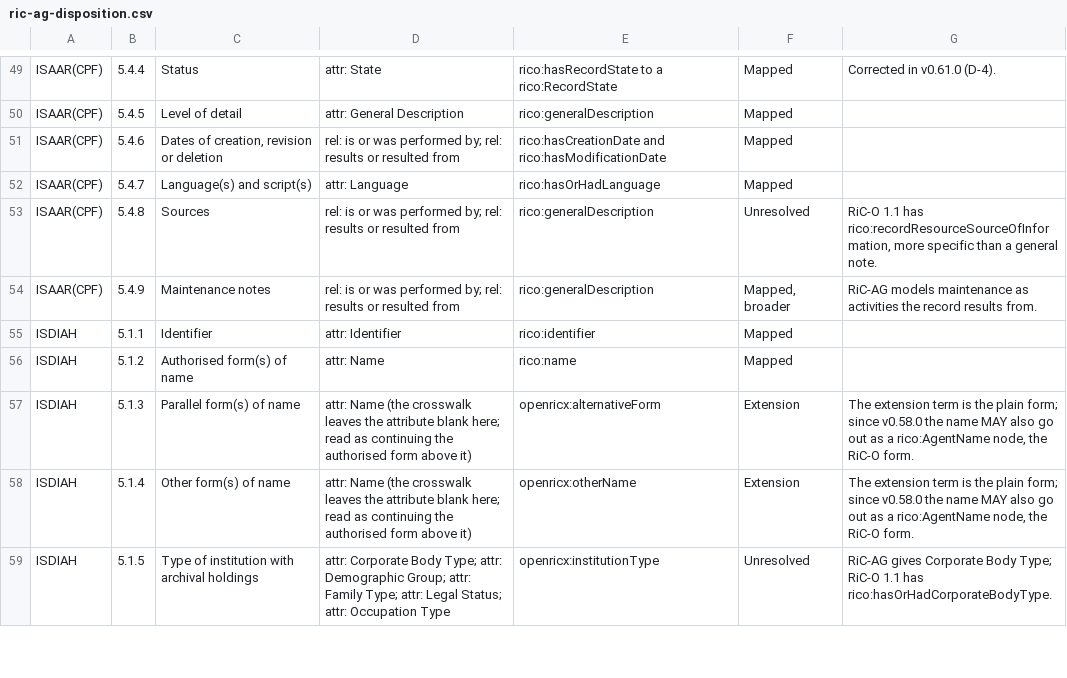
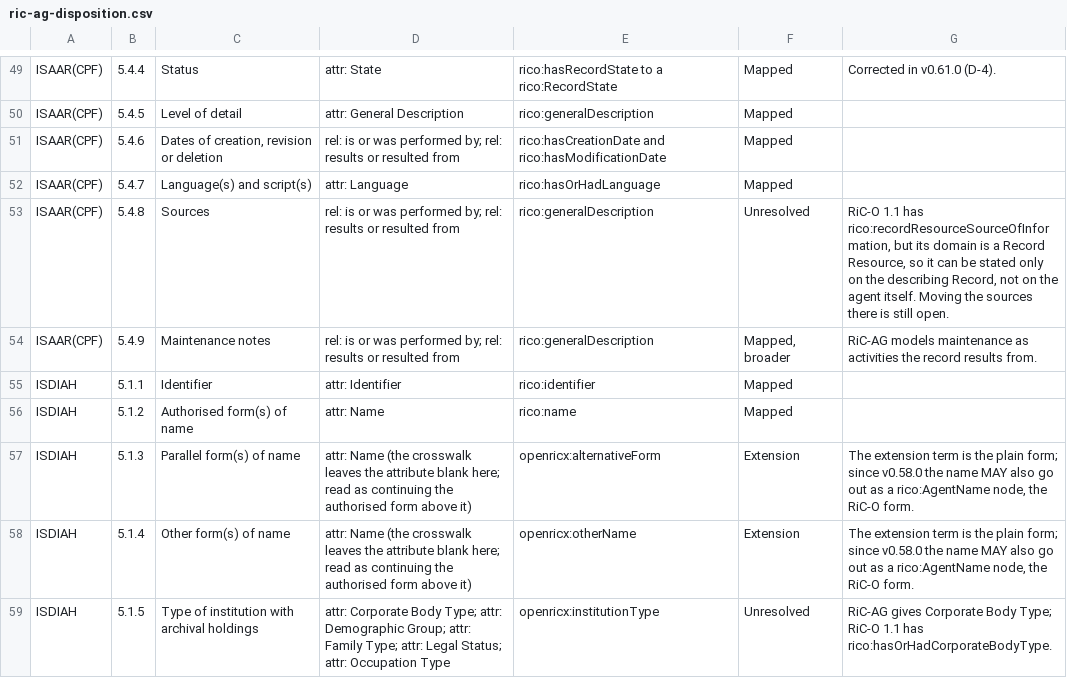
Before and after one commit to openric/spec, a CSV file: audit/ric-ag-disposition.csv, drawn as a sheet; only a part is shown, gaps mark what is left out; the diff covers the shown part only.

Commit message:
v0.61.1: v0.61.1: The RiC-AG disposition table gives a reason for eight rows kept as text notes or as the level of description (now 71 mapped, 20 extensions, 12 unresolved), and corrects the Sources rationale: rico:recordResourceSourceOfInformation applies only on the describing Record; the decisions page records the Workspace following spec v0.61.0 from v0.0.169

```diff
--- a/audit/ric-ag-disposition.csv
+++ b/audit/ric-ag-disposition.csv
@@ -52,3 +52,3 @@ ISAAR(CPF),5.4.6,"Dates of creation, revision or deletion",rel: is or was perfor
 ISAAR(CPF),5.4.7,Language(s) and script(s),attr: Language,rico:hasOrHadLanguage,Mapped,
-ISAAR(CPF),5.4.8,Sources,rel: is or was performed by; rel: results or resulted from,rico:generalDescription,Unresolved,"RiC-O 1.1 has rico:recordResourceSourceOfInformation, more specific than a general note."
+ISAAR(CPF),5.4.8,Sources,rel: is or was performed by; rel: results or resulted from,rico:generalDescription,Unresolved,"RiC-O 1.1 has rico:recordResourceSourceOfInformation, but its domain is a Record Resource, so it can be stated only on the describing Record, not on the agent itself. Moving the sources there is still open."
 ISAAR(CPF),5.4.9,Maintenance notes,rel: is or was performed by; rel: results or resulted from,rico:generalDescription,"Mapped, broader",RiC-AG models maintenance as activities the record results from.
```
Also changed, not shown: 18 edited cells elsewhere in this file, 9 other files.
